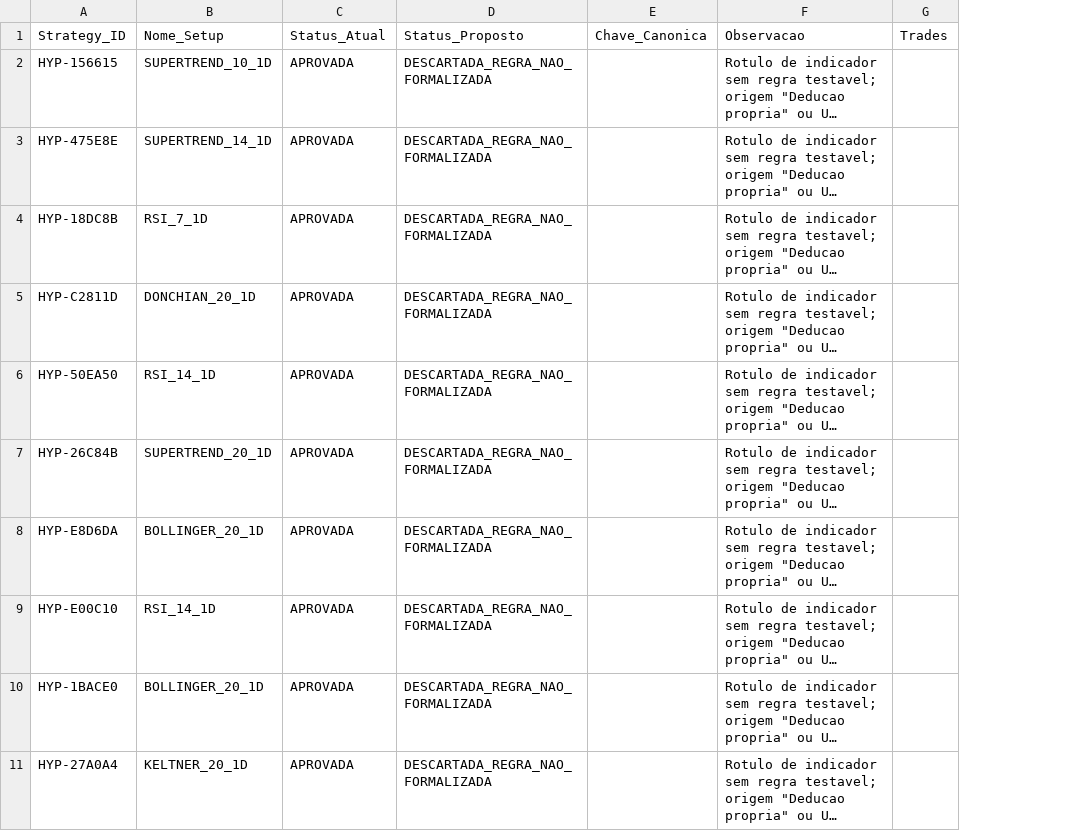
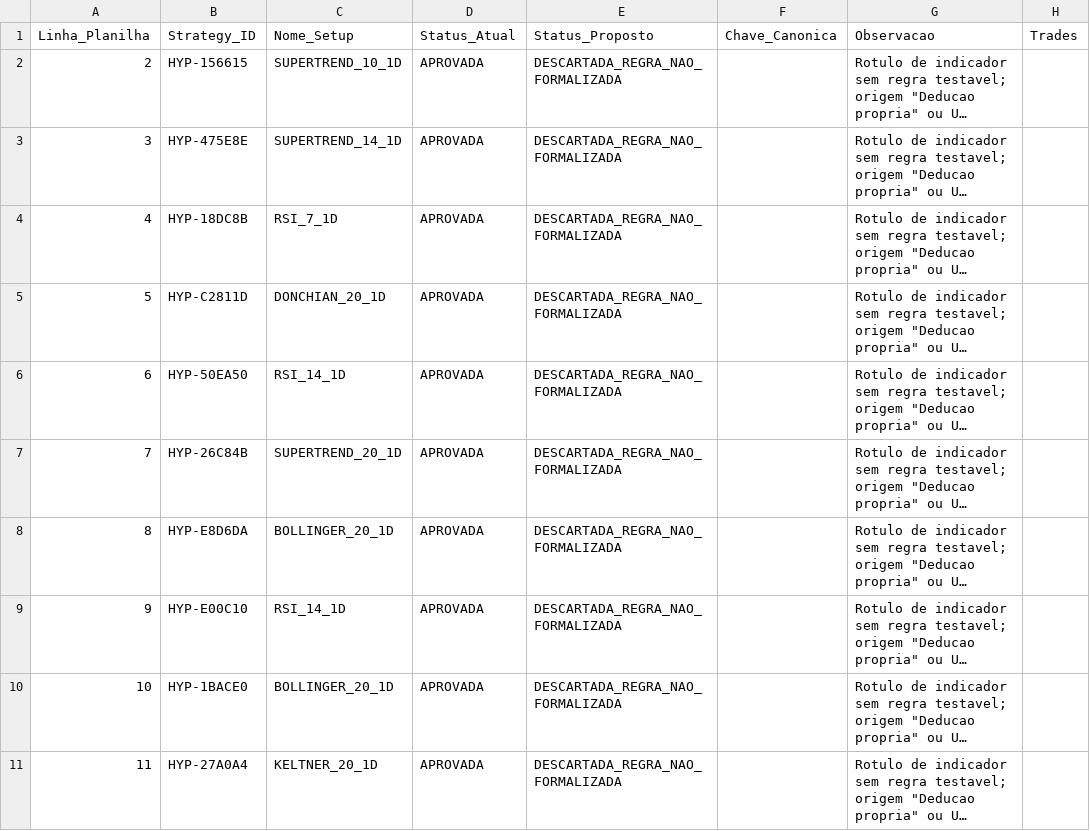
Before and after one commit to guilhermecapiba/Pine-Scrypt, a CSV file: results/status_reservadas_proposto.csv, drawn as a sheet; only a part is shown; long unchanged cells end in …; the diff names each change by its address in the sheet, - before the commit and + after, or states it on an @@ line.

```diff
--- a/results/status_reservadas_proposto.csv
+++ b/results/status_reservadas_proposto.csv
+column A (Linha_Planilha), rows 2-11: 2 | 3 | 4 | 5 | 6 | 7 | 8 | 9 | 10 | 11
```
Also changed, not shown: 4 other files.
